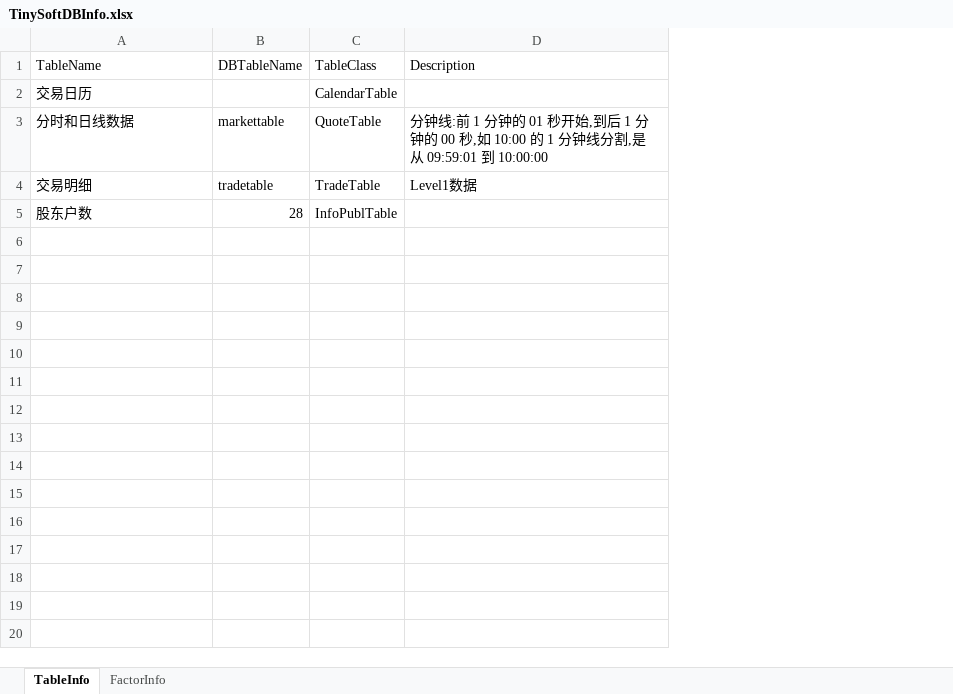
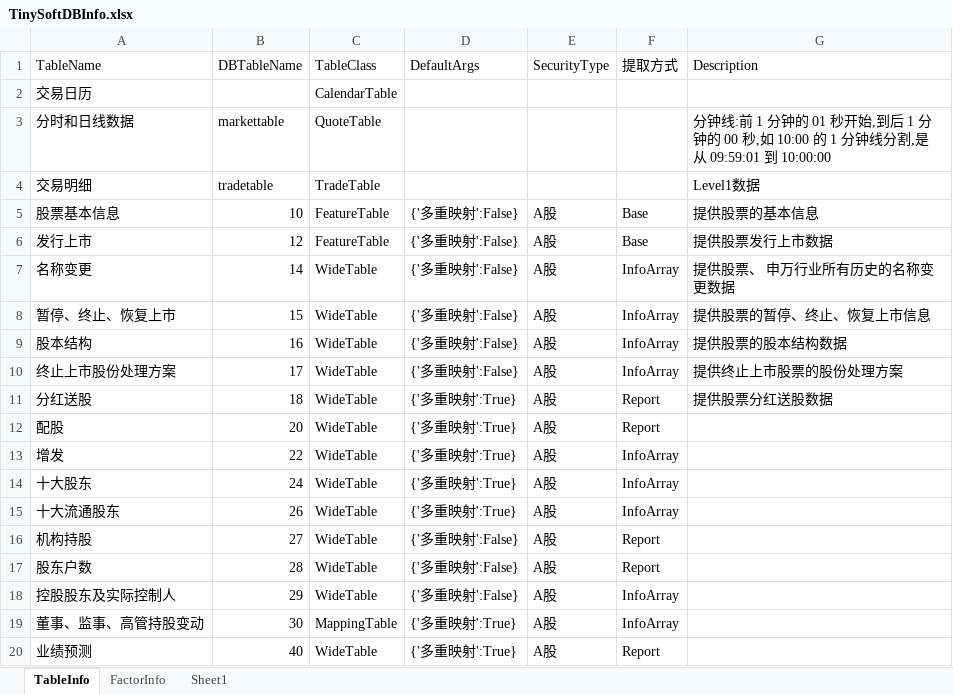
Before and after one commit to Scorpi000/QuantStudio, an Excel workbook: QuantStudio/Resource/TinySoftDBInfo.xlsx, sheet TableInfo, drawn as a sheet; only a part is shown; values as stored, in another font and other column widths than the file's, no borders; addresses are those after the commit; the diff covers the shown part only; the diff names each change by its address in the sheet, - before the commit and + after, or states it on an @@ line.

```diff
--- a/QuantStudio/Resource/TinySoftDBInfo.xlsx (sheet TableInfo)
+++ b/QuantStudio/Resource/TinySoftDBInfo.xlsx (sheet TableInfo)
+sheet tab: Sheet1
+column D (DefaultArgs), row 17: {'多重映射':False}
+column E (SecurityType), row 17: A股
+column F (提取方式), row 17: Report
+row 5: 股票基本信息 | 10 | FeatureTable | {'多重映射':False} | A股 | Base | 提供股票的基本信息
+row 6: 发行上市 | 12 | FeatureTable | {'多重映射':False} | A股 | Base | 提供股票发行上市数据
+row 7: 名称变更 | 14 | WideTable | {'多重映射':False} | A股 | InfoArray | 提供股票、 申万行业所有历史的名称变更数据
+row 8: 暂停、终止、恢复上市 | 15 | WideTable | {'多重映射':False} | A股 | InfoArray | 提供股票的暂停、终止、恢复上市信息
+row 9: 股本结构 | 16 | WideTable | {'多重映射':False} | A股 | InfoArray | 提供股票的股本结构数据
+row 10: 终止上市股份处理方案 | 17 | WideTable | {'多重映射':False} | A股 | InfoArray | 提供终止上市股票的股份处理方案
+row 11: 分红送股 | 18 | WideTable | {'多重映射':True} | A股 | Report | 提供股票分红送股数据
+row 12: 配股 | 20 | WideTable | {'多重映射':True} | A股 | Report
+row 13: 增发 | 22 | WideTable | {'多重映射':True} | A股 | InfoArray
+row 14: 十大股东 | 24 | WideTable | {'多重映射':True} | A股 | InfoArray
+row 15: 十大流通股东 | 26 | WideTable | {'多重映射':True} | A股 | InfoArray
+row 16: 机构持股 | 27 | WideTable | {'多重映射':False} | A股 | Report
-C17 (TableClass): InfoPublTable
+C17 (TableClass): WideTable
+row 18: 控股股东及实际控制人 | 29 | WideTable | {'多重映射':False} | A股 | InfoArray
+row 19: 董事、监事、高管持股变动 | 30 | MappingTable | {'多重映射':True} | A股 | InfoArray
+row 20: 业绩预测 | 40 | WideTable | {'多重映射':True} | A股 | Report
```
Also changed, not shown: 73 added rows elsewhere in this sheet, sheet FactorInfo, 6 other files.
